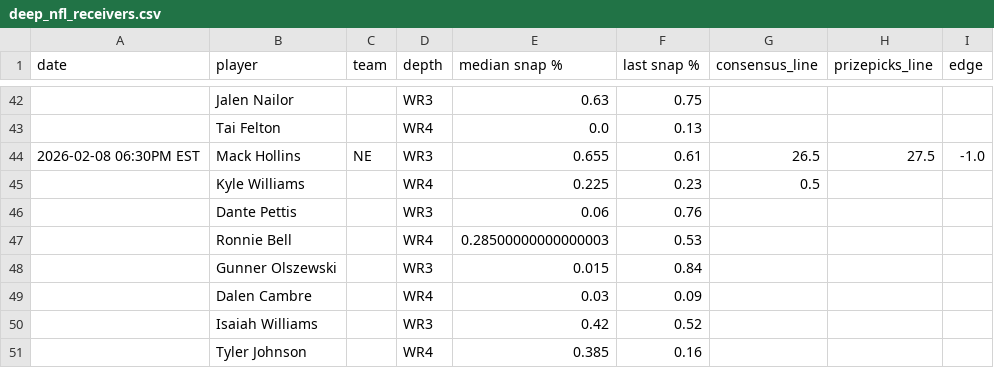
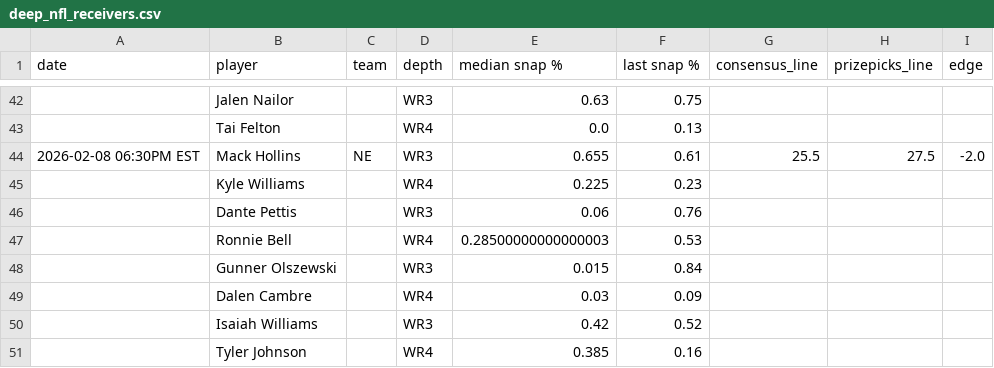
Before and after one commit to oddsjuice/nfl-deep-receivers, a CSV file: AUTOMATIONS/FREE_WR3-WR4_SHEETS/deep_nfl_receivers.csv, drawn as a sheet; only a part is shown, gaps mark what is left out.

Commit message:
Auto-update NFL deep receivers data - 2026-02-07 19:55:09

```diff
--- a/AUTOMATIONS/FREE_WR3-WR4_SHEETS/deep_nfl_receivers.csv
+++ b/AUTOMATIONS/FREE_WR3-WR4_SHEETS/deep_nfl_receivers.csv
@@ -43,4 +43,4 @@ date,player,team,depth,median snap %,last snap %,consensus_line,prizepicks_line,
 ,Tai Felton,,WR4,0.0,0.13,,,
-2026-02-08 06:30PM EST,Mack Hollins,NE,WR3,0.655,0.61,26.5,27.5,-1.0
-,Kyle Williams,,WR4,0.225,0.23,0.5,,
+2026-02-08 06:30PM EST,Mack Hollins,NE,WR3,0.655,0.61,25.5,27.5,-2.0
+,Kyle Williams,,WR4,0.225,0.23,,,
 ,Dante Pettis,,WR3,0.06,0.76,,,
```
